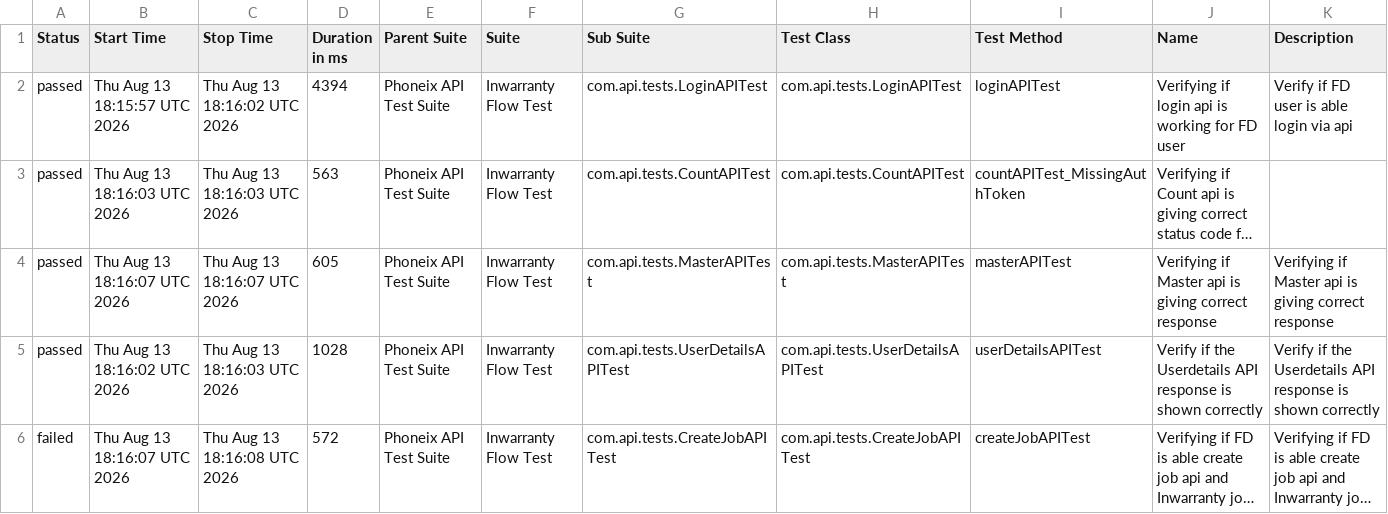
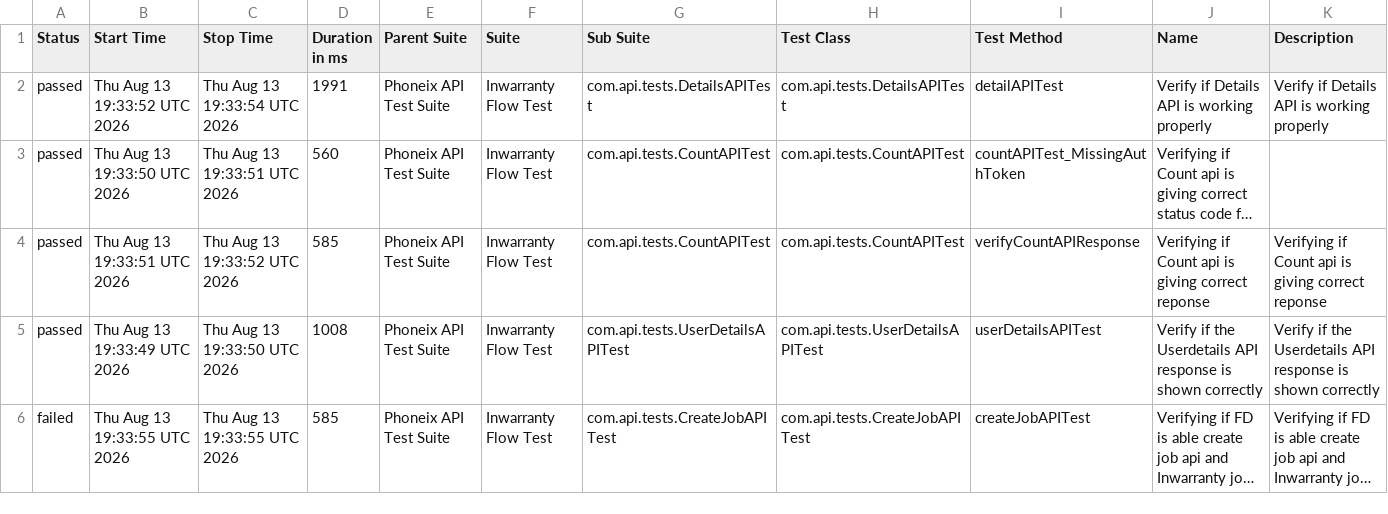
Before and after one commit to syed-sabir75/PhonexTestAutomationFramework, a CSV file: data/suites.csv, drawn as a sheet; only a part is shown; long unchanged cells end in …; the diff covers the shown part only; the diff names each change by its address in the sheet, - before the commit and + after, or states it on an @@ line.

```diff
--- a/data/suites.csv
+++ b/data/suites.csv
-B2 (Start Time): Thu Aug 13 18:15:57 UTC 2026
+B2 (Start Time): Thu Aug 13 19:33:52 UTC 2026
-C2 (Stop Time): Thu Aug 13 18:16:02 UTC 2026
+C2 (Stop Time): Thu Aug 13 19:33:54 UTC 2026
-D2 (Duration in ms): 4394
+D2 (Duration in ms): 1991
-G2 (Sub Suite): com.api.tests.LoginAPITest
+G2 (Sub Suite): com.api.tests.DetailsAPITest
-H2 (Test Class): com.api.tests.LoginAPITest
+H2 (Test Class): com.api.tests.DetailsAPITest
-I2 (Test Method): loginAPITest
+I2 (Test Method): detailAPITest
-J2 (Name): Verifying if login api is working for FD user
+J2 (Name): Verify if Details API is working properly
-K2 (Description): Verify if FD user is able login via api
+K2 (Description): Verify if Details API is working properly
-B3 (Start Time): Thu Aug 13 18:16:03 UTC 2026
+B3 (Start Time): Thu Aug 13 19:33:50 UTC 2026
-C3 (Stop Time): Thu Aug 13 18:16:03 UTC 2026
+C3 (Stop Time): Thu Aug 13 19:33:51 UTC 2026
-D3 (Duration in ms): 563
+D3 (Duration in ms): 560
-B4 (Start Time): Thu Aug 13 18:16:07 UTC 2026
+B4 (Start Time): Thu Aug 13 19:33:51 UTC 2026
-C4 (Stop Time): Thu Aug 13 18:16:07 UTC 2026
+C4 (Stop Time): Thu Aug 13 19:33:52 UTC 2026
-D4 (Duration in ms): 605
+D4 (Duration in ms): 585
-G4 (Sub Suite): com.api.tests.MasterAPITest
+G4 (Sub Suite): com.api.tests.CountAPITest
-H4 (Test Class): com.api.tests.MasterAPITest
+H4 (Test Class): com.api.tests.CountAPITest
-I4 (Test Method): masterAPITest
+I4 (Test Method): verifyCountAPIResponse
-J4 (Name): Verifying if Master api is giving correct response
+J4 (Name): Verifying if Count api is giving correct reponse
-K4 (Description): Verifying if Master api is giving correct response
+K4 (Description): Verifying if Count api is giving correct reponse
-B5 (Start Time): Thu Aug 13 18:16:02 UTC 2026
+B5 (Start Time): Thu Aug 13 19:33:49 UTC 2026
-C5 (Stop Time): Thu Aug 13 18:16:03 UTC 2026
+C5 (Stop Time): Thu Aug 13 19:33:50 UTC 2026
-D5 (Duration in ms): 1028
+D5 (Duration in ms): 1008
-B6 (Start Time): Thu Aug 13 18:16:07 UTC 2026
+B6 (Start Time): Thu Aug 13 19:33:55 UTC 2026
-C6 (Stop Time): Thu Aug 13 18:16:08 UTC 2026
+C6 (Stop Time): Thu Aug 13 19:33:55 UTC 2026
-D6 (Duration in ms): 572
+D6 (Duration in ms): 585
```
Also changed, not shown: 19 edited cells elsewhere in this file, data/behaviors.csv, 52 other files.
